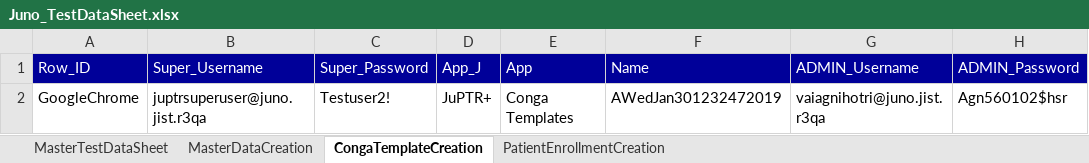
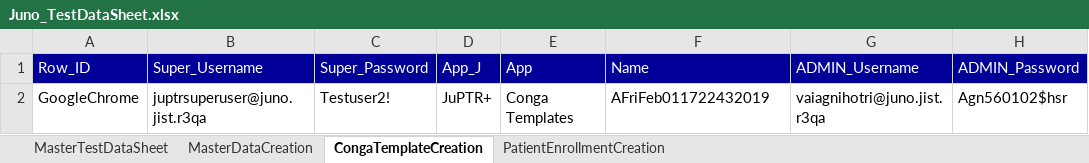
Before and after one commit to NeerajaK123/JunoAutomation, an Excel workbook: src/resources/Juno_TestDataSheet.xlsx, sheet CongaTemplateCreation, drawn as a sheet; values as stored, in another font and other column widths than the file's, no borders; the diff names each change by its address in the sheet, - before the commit and + after, or states it on an @@ line.

```diff
--- a/src/resources/Juno_TestDataSheet.xlsx (sheet CongaTemplateCreation)
+++ b/src/resources/Juno_TestDataSheet.xlsx (sheet CongaTemplateCreation)
-F2 (Name): AWedJan301232472019
+F2 (Name): AFriFeb011722432019
```
Also changed, not shown: sheet MasterDataCreation, 6 other files.
